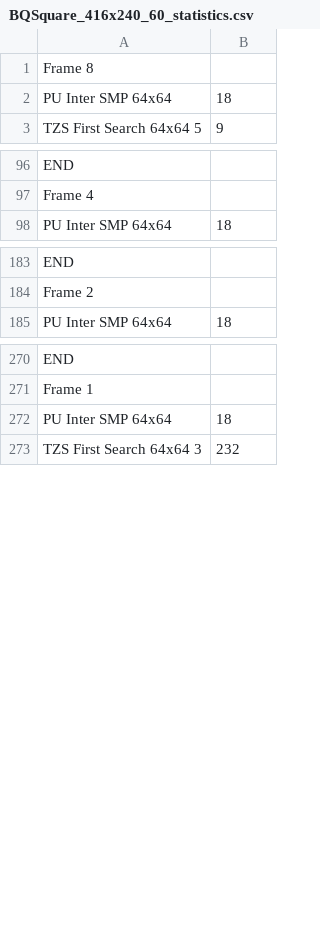
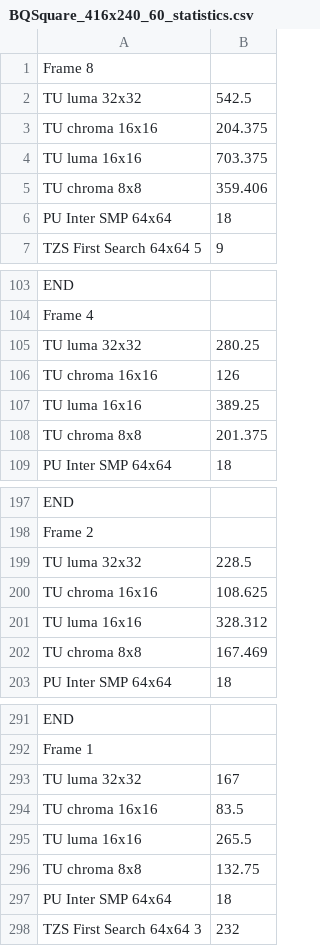
Before and after one commit to mateusgrellert/hm-statistics, a CSV file: bin/BQSquare_416x240_60_statistics.csv, drawn as a sheet; only a part is shown, gaps mark what is left out; the diff covers the shown part only.

```diff
--- a/bin/BQSquare_416x240_60_statistics.csv
+++ b/bin/BQSquare_416x240_60_statistics.csv
@@ -1,2 +1,6 @@
 Frame 8
+TU luma  32x32	542.5
+TU chroma  16x16	204.375
+TU luma  16x16	703.375
+TU chroma  8x8	359.406
 PU Inter SMP 64x64	18
@@ -97,2 +104,6 @@ END
 Frame 4
+TU luma  32x32	280.25
+TU chroma  16x16	126
+TU luma  16x16	389.25
+TU chroma  8x8	201.375
 PU Inter SMP 64x64	18
@@ -184,2 +198,6 @@ END
 Frame 2
+TU luma  32x32	228.5
+TU chroma  16x16	108.625
+TU luma  16x16	328.312
+TU chroma  8x8	167.469
 PU Inter SMP 64x64	18
@@ -271,2 +292,6 @@ END
 Frame 1
+TU luma  32x32	167
+TU chroma  16x16	83.5
+TU luma  16x16	265.5
+TU chroma  8x8	132.75
 PU Inter SMP 64x64	18
```
Also changed, not shown: 40 added rows elsewhere in this file, bin/BQSquare_statistics_GOP_detailed.csv, bin/BQSquare_statistics_accumulated.csv, 22 other files.
